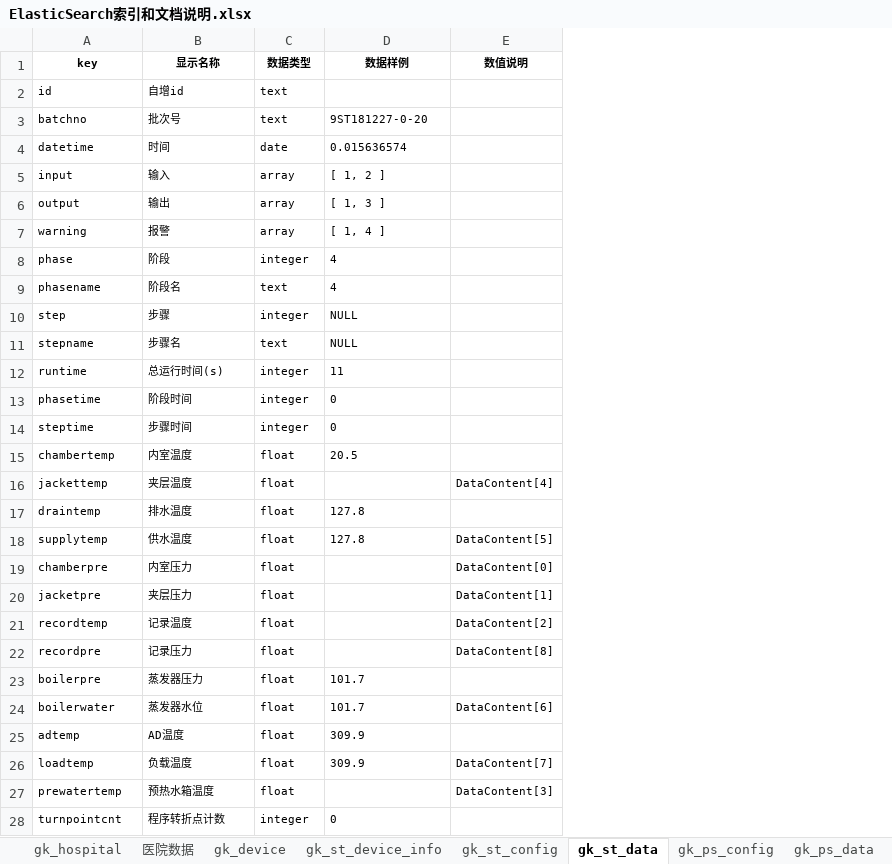
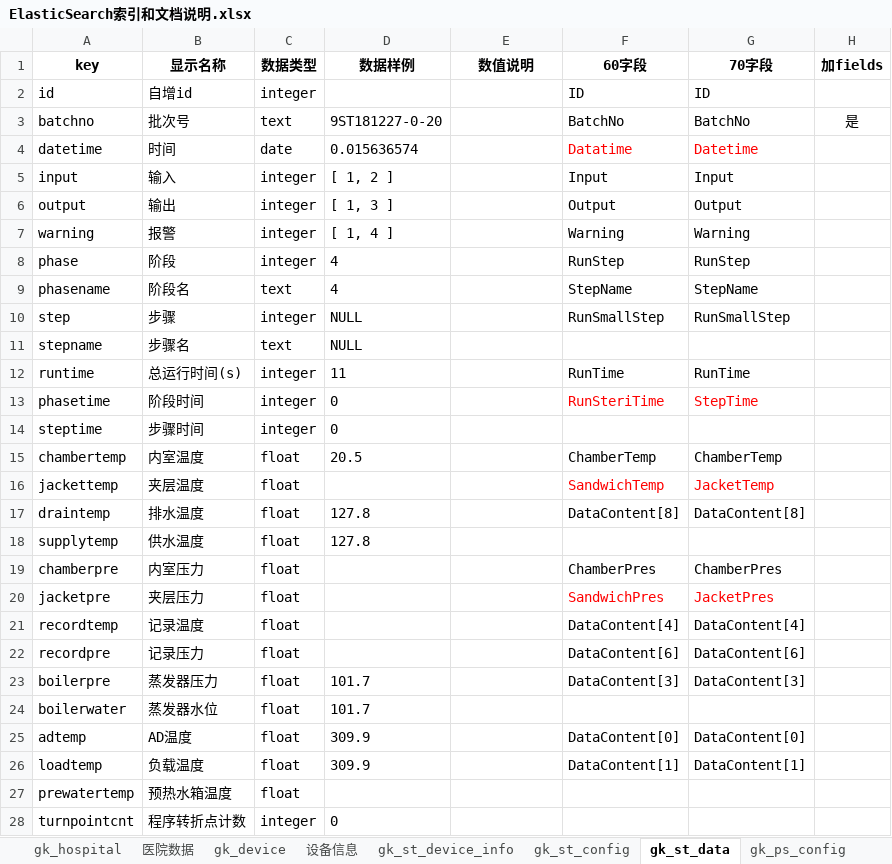
Before and after one commit to dagangge/myPythonCode, an Excel workbook: pandas/ElasticSearch索引和文档说明.xlsx, sheet gk_st_data, drawn as a sheet; only a part is shown; values as stored, in another font and other column widths than the file's, no borders; the diff covers the shown part only; the diff names each change by its address in the sheet, - before the commit and + after, or states it on an @@ line.

```diff
--- a/pandas/ElasticSearch索引和文档说明.xlsx (sheet gk_st_data)
+++ b/pandas/ElasticSearch索引和文档说明.xlsx (sheet gk_st_data)
+sheet tab: 设备信息
+column F (60字段), rows 2-26: ID | BatchNo | Datatime | Input | Output | Warning | RunStep | StepName | RunSmallStep |  | RunTime | RunSteriTime |  | ChamberTemp | SandwichTemp | DataContent[8] |  | ChamberPres | SandwichPres | DataContent[4] | DataContent[6] | DataContent[3] |  | DataContent[0] | DataContent[1]
+column G (70字段), rows 2-26: ID | BatchNo | Datetime | Input | Output | Warning | RunStep | StepName | RunSmallStep |  | RunTime | StepTime |  | ChamberTemp | JacketTemp | DataContent[8] |  | ChamberPres | JacketPres | DataContent[4] | DataContent[6] | DataContent[3] |  | DataContent[0] | DataContent[1]
+column H (加fields), row 3: 是
@@ A1:E1 text size: larger @@
@@ A2:C2 text size: larger @@
-C2 (数据类型): text
+C2 (数据类型): integer
@@ A3:D15 text size: larger @@
-C5:C7 (数据类型): array
+C5:C7 (数据类型): integer
@@ A16:C16 text size: larger @@
-E16 (数值说明): DataContent[4]
+E16 (数值说明): (empty)
@@ A17:D18 text size: larger @@
-E18 (数值说明): DataContent[5]
+E18 (数值说明): (empty)
@@ A19:C22 text size: larger @@
-E19 (数值说明): DataContent[0]
+E19 (数值说明): (empty)
-E20 (数值说明): DataContent[1]
+E20 (数值说明): (empty)
-E21 (数值说明): DataContent[2]
+E21 (数值说明): (empty)
-E22 (数值说明): DataContent[8]
+E22 (数值说明): (empty)
@@ A23:D26 text size: larger @@
-E24 (数值说明): DataContent[6]
+E24 (数值说明): (empty)
-E26 (数值说明): DataContent[7]
+E26 (数值说明): (empty)
@@ A27:C27 text size: larger @@
-E27 (数值说明): DataContent[3]
+E27 (数值说明): (empty)
@@ A28:D28 text size: larger @@
```
Also changed, not shown: cell formats elsewhere in this sheet, sheet gk_st_device_info, sheet gk_st_config, sheet gk_device, sheet gk_ws_config, sheet gk_fs_data, sheet gk_sa_data, 9 more sheets, 29 other files.
